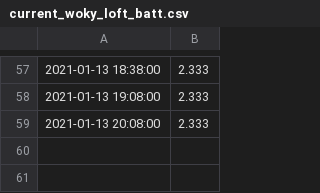
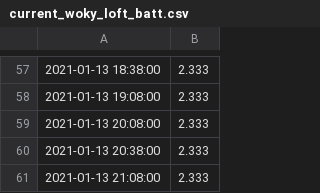
Before and after one commit to mikethebee/ttn-log-transfer-place, a CSV file: current_woky_loft_batt.csv, drawn as a sheet; only a part is shown, gaps mark what is left out; the diff names each change by its address in the sheet, - before the commit and + after, or states it on an @@ line.

Commit message:
new data feed

```diff
--- a/current_woky_loft_batt.csv
+++ b/current_woky_loft_batt.csv
+row 60: 2021-01-13 20:38:00 | 2.333
+row 61: 2021-01-13 21:08:00 | 2.333
```
Also changed, not shown: current_woky_loft_black.csv, current_woky_loft_red.csv, 1 other file.
